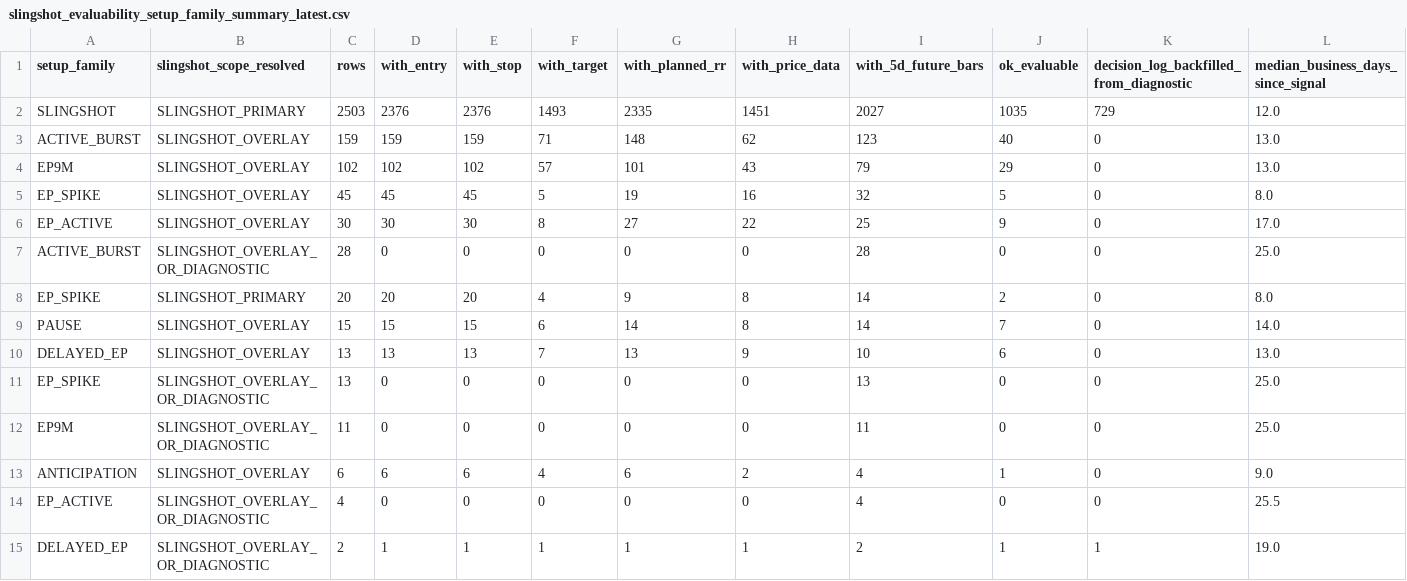
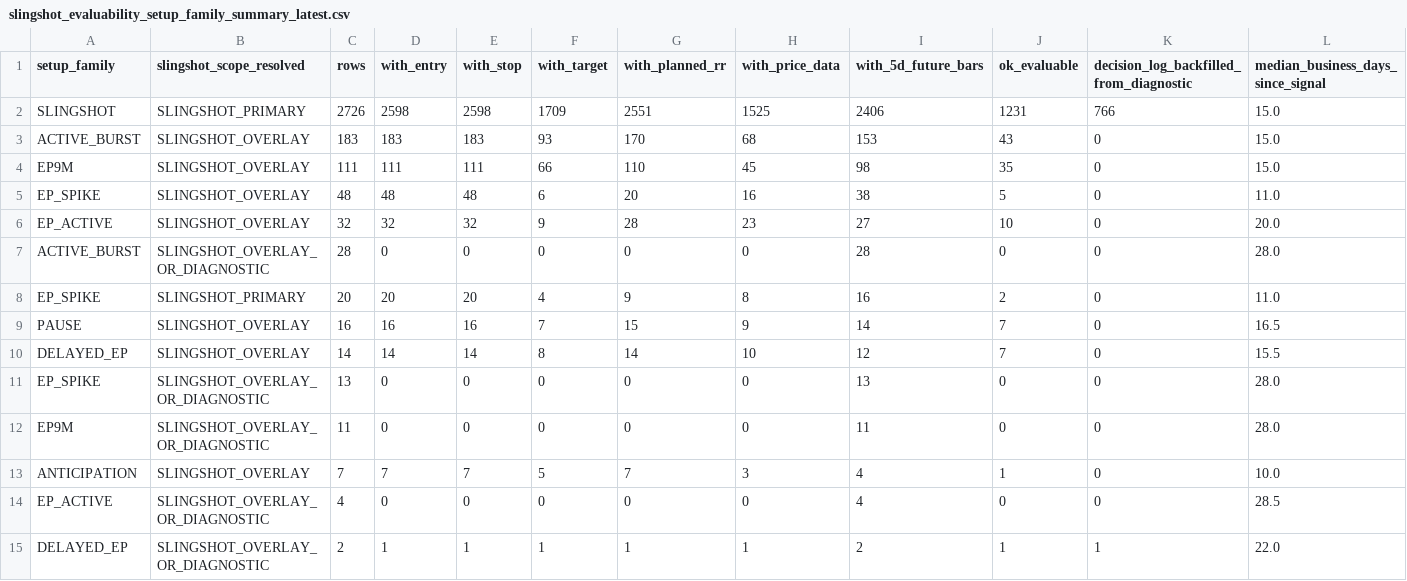
Before and after one commit to nellyagain/bonde, a CSV file: .claude/skills/llm-council/bonde_files 3/learning/slingshot_evaluability_setup_family_summary_latest.csv, drawn as a sheet.

Commit message:
Sync Bonde council context bundle 2026-06-23

```diff
--- a/.claude/skills/llm-council/bonde_files 3/learning/slingshot_evaluability_setup_family_summary_latest.csv
+++ b/.claude/skills/llm-council/bonde_files 3/learning/slingshot_evaluability_setup_family_summary_latest.csv
@@ -1,15 +1,15 @@
 setup_family,slingshot_scope_resolved,rows,with_entry,with_stop,with_target,with_planned_rr,with_price_data,with_5d_future_bars,ok_evaluable,decision_log_backfilled_from_diagnostic,median_business_days_since_signal
-SLINGSHOT,SLINGSHOT_PRIMARY,2503,2376,2376,1493,2335,1451,2027,1035,729,12.0
-ACTIVE_BURST,SLINGSHOT_OVERLAY,159,159,159,71,148,62,123,40,0,13.0
-EP9M,SLINGSHOT_OVERLAY,102,102,102,57,101,43,79,29,0,13.0
-EP_SPIKE,SLINGSHOT_OVERLAY,45,45,45,5,19,16,32,5,0,8.0
-EP_ACTIVE,SLINGSHOT_OVERLAY,30,30,30,8,27,22,25,9,0,17.0
-ACTIVE_BURST,SLINGSHOT_OVERLAY_OR_DIAGNOSTIC,28,0,0,0,0,0,28,0,0,25.0
-EP_SPIKE,SLINGSHOT_PRIMARY,20,20,20,4,9,8,14,2,0,8.0
-PAUSE,SLINGSHOT_OVERLAY,15,15,15,6,14,8,14,7,0,14.0
-DELAYED_EP,SLINGSHOT_OVERLAY,13,13,13,7,13,9,10,6,0,13.0
-EP_SPIKE,SLINGSHOT_OVERLAY_OR_DIAGNOSTIC,13,0,0,0,0,0,13,0,0,25.0
-EP9M,SLINGSHOT_OVERLAY_OR_DIAGNOSTIC,11,0,0,0,0,0,11,0,0,25.0
-ANTICIPATION,SLINGSHOT_OVERLAY,6,6,6,4,6,2,4,1,0,9.0
-EP_ACTIVE,SLINGSHOT_OVERLAY_OR_DIAGNOSTIC,4,0,0,0,0,0,4,0,0,25.5
-DELAYED_EP,SLINGSHOT_OVERLAY_OR_DIAGNOSTIC,2,1,1,1,1,1,2,1,1,19.0
+SLINGSHOT,SLINGSHOT_PRIMARY,2726,2598,2598,1709,2551,1525,2406,1231,766,15.0
+ACTIVE_BURST,SLINGSHOT_OVERLAY,183,183,183,93,170,68,153,43,0,15.0
+EP9M,SLINGSHOT_OVERLAY,111,111,111,66,110,45,98,35,0,15.0
+EP_SPIKE,SLINGSHOT_OVERLAY,48,48,48,6,20,16,38,5,0,11.0
+EP_ACTIVE,SLINGSHOT_OVERLAY,32,32,32,9,28,23,27,10,0,20.0
+ACTIVE_BURST,SLINGSHOT_OVERLAY_OR_DIAGNOSTIC,28,0,0,0,0,0,28,0,0,28.0
+EP_SPIKE,SLINGSHOT_PRIMARY,20,20,20,4,9,8,16,2,0,11.0
+PAUSE,SLINGSHOT_OVERLAY,16,16,16,7,15,9,14,7,0,16.5
+DELAYED_EP,SLINGSHOT_OVERLAY,14,14,14,8,14,10,12,7,0,15.5
+EP_SPIKE,SLINGSHOT_OVERLAY_OR_DIAGNOSTIC,13,0,0,0,0,0,13,0,0,28.0
+EP9M,SLINGSHOT_OVERLAY_OR_DIAGNOSTIC,11,0,0,0,0,0,11,0,0,28.0
+ANTICIPATION,SLINGSHOT_OVERLAY,7,7,7,5,7,3,4,1,0,10.0
+EP_ACTIVE,SLINGSHOT_OVERLAY_OR_DIAGNOSTIC,4,0,0,0,0,0,4,0,0,28.5
+DELAYED_EP,SLINGSHOT_OVERLAY_OR_DIAGNOSTIC,2,1,1,1,1,1,2,1,1,22.0
```
